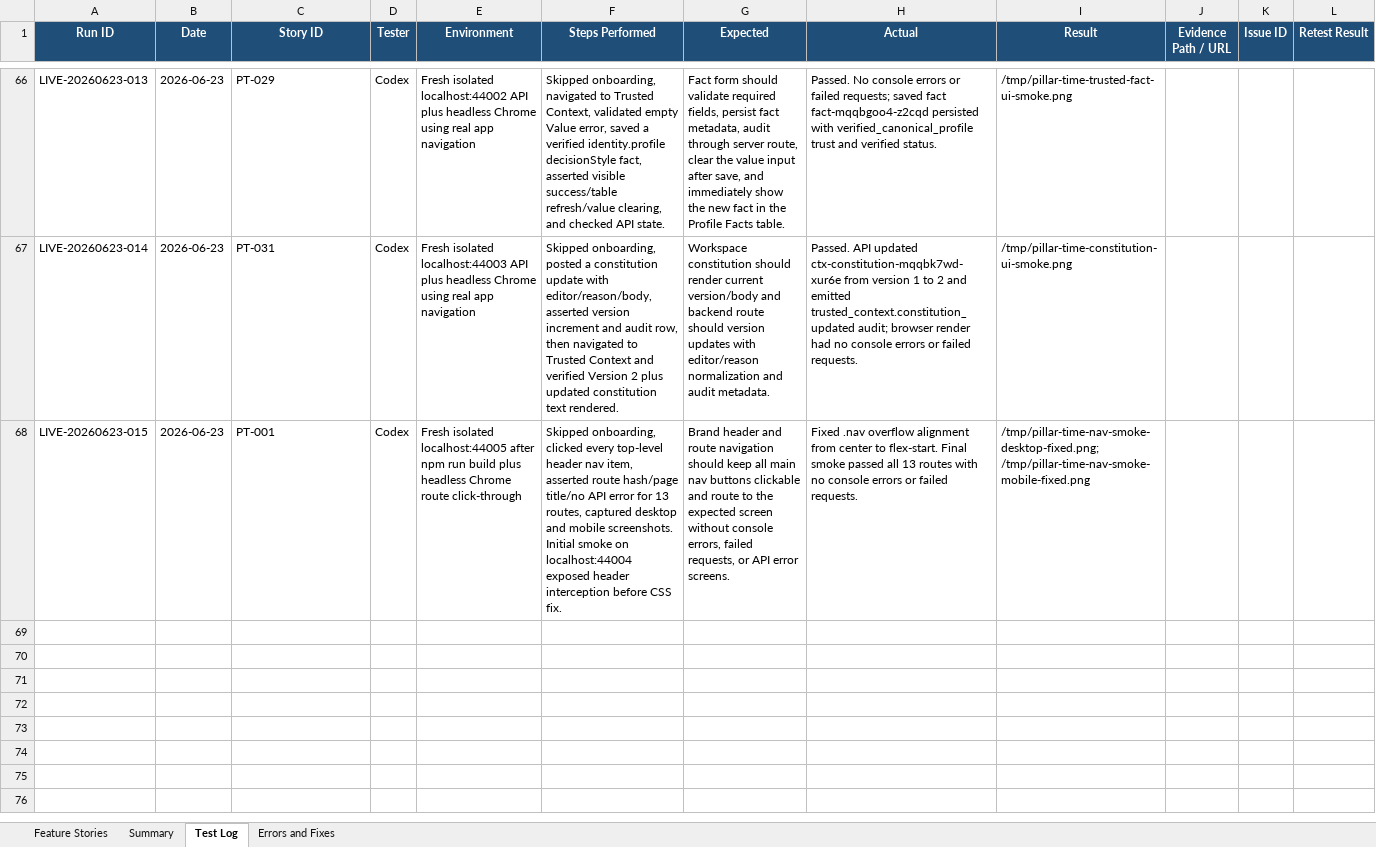
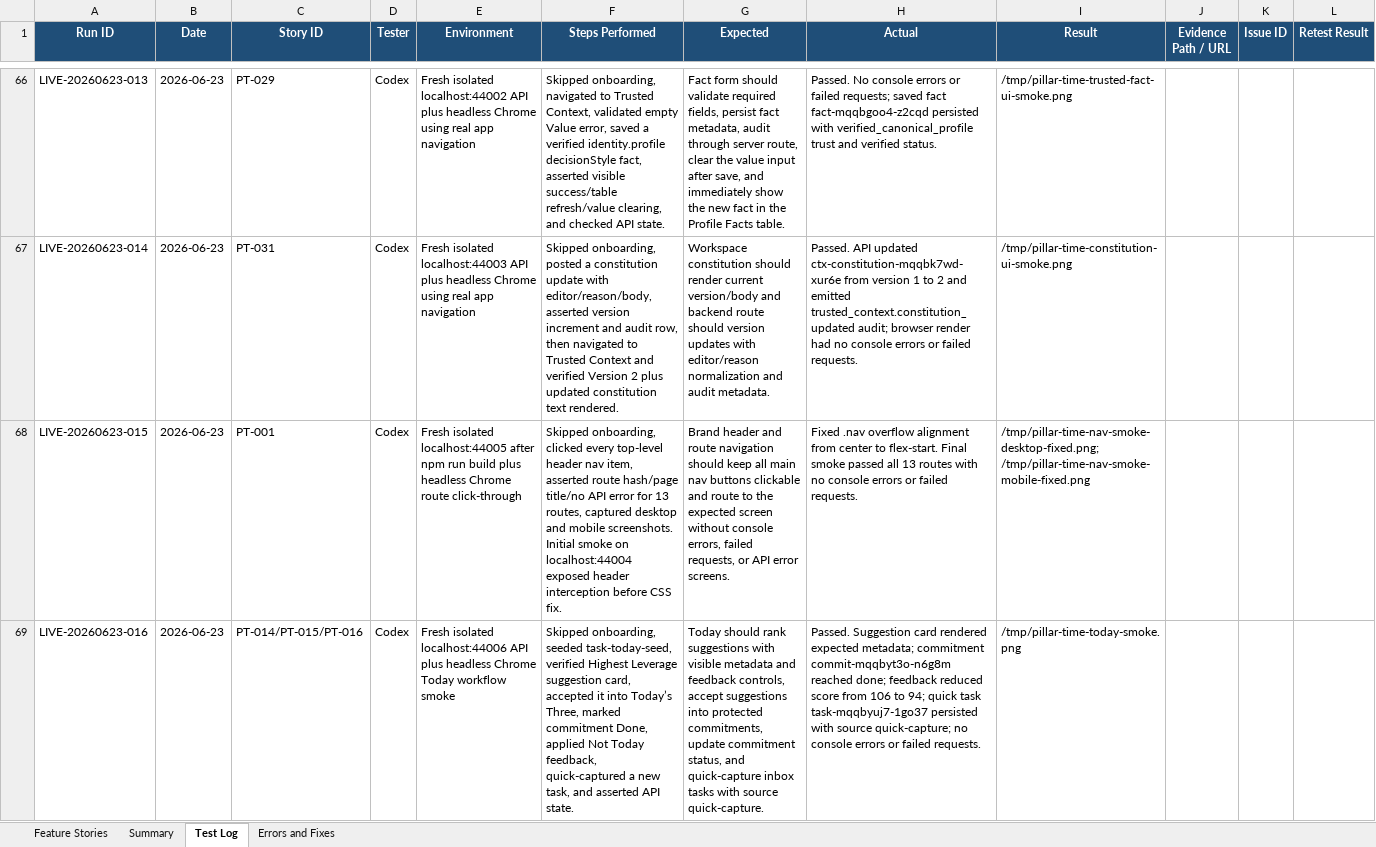
Before and after one commit to Transformation-Agency/pillar-time, an Excel workbook: docs/pillar-time-feature-user-story-tracker.xlsx, sheet Test Log, drawn as a sheet; only a part is shown, gaps mark what is left out; values as stored, in another font and other column widths than the file's, no borders; the diff names each change by its address in the sheet, - before the commit and + after, or states it on an @@ line.

Commit message:
Record Today workflow smoke evidence

```diff
--- a/docs/pillar-time-feature-user-story-tracker.xlsx (sheet Test Log)
+++ b/docs/pillar-time-feature-user-story-tracker.xlsx (sheet Test Log)
+row 69: LIVE-20260623-016 | 2026-06-23 | PT-014/PT-015/PT-016 | Codex | Fresh isolated localhost:44006 API plus headless Chrome Today workflow smoke | Skipped onboarding, seeded task-today-seed, verified Highest Leverage suggestion card, accepted it into Today’s Three, marked commitment Done, applied Not Today feedback, quick-captured a new task, and asserted API state. | Today should rank suggestions with visible metadata and feedback controls, accept suggestions into protected commitments, update commitment status, and quick-capture inbox tasks with source quick-capture. | Passed. Suggestion card rendered expected metadata; commitment commit-mqqbyt3o-n6g8m reached done; feedback reduced score from 106 to 94; quick task task-mqqbyuj7-1go37 persisted with source quick-capture; no console errors or failed requests. | /tmp/pillar-time-today-smoke.png
```
Also changed, not shown: sheet Feature Stories, sheet Summary.
